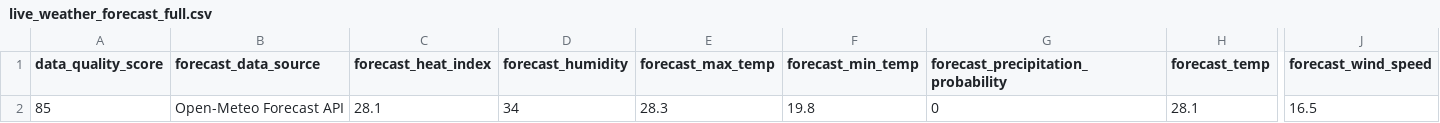
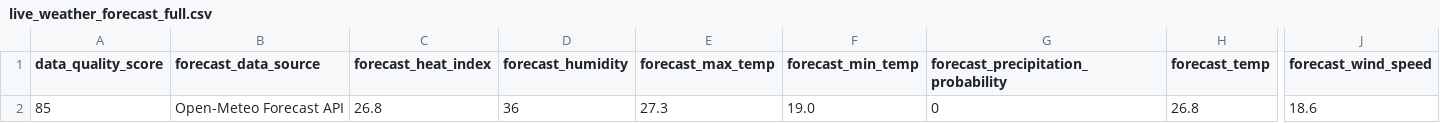
Before and after one commit to sgoersdorf-design/the-weather-cup-2026, a CSV file: data/live_weather_forecast_full.csv, drawn as a sheet; only a part is shown, gaps mark what is left out; the diff names each change by its address in the sheet, - before the commit and + after, or states it on an @@ line.

```diff
--- a/data/live_weather_forecast_full.csv
+++ b/data/live_weather_forecast_full.csv
-C2 (forecast_heat_index): 28.1
+C2 (forecast_heat_index): 26.8
-D2 (forecast_humidity): 34
+D2 (forecast_humidity): 36
-E2 (forecast_max_temp): 28.3
+E2 (forecast_max_temp): 27.3
-F2 (forecast_min_temp): 19.8
+F2 (forecast_min_temp): 19.0
-H2 (forecast_temp): 28.1
+H2 (forecast_temp): 26.8
-J2 (forecast_wind_speed): 16.5
+J2 (forecast_wind_speed): 18.6
```
Also changed, not shown: 3 other files.
